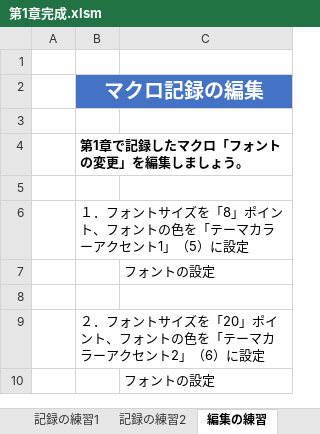
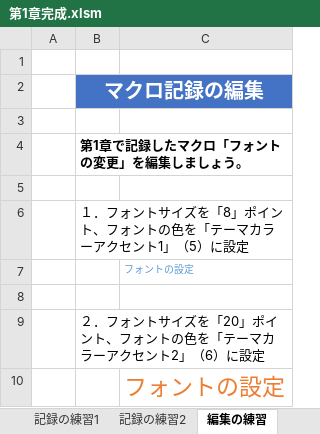
Before and after one commit to tayoon/SaleData-VBA, an Excel workbook: Excel2016マクロVBA/第1章完成.xlsm, sheet 編集の練習, drawn as a sheet; values as stored, in another font and other column widths than the file's, no borders; the diff names each change by its address in the sheet, - before the commit and + after, or states it on an @@ line.

```diff
--- a/Excel2016マクロVBA/第1章完成.xlsm (sheet 編集の練習)
+++ b/Excel2016マクロVBA/第1章完成.xlsm (sheet 編集の練習)
-C7 text colour: black
+C7 text colour: #5B9BD5, text size: smaller
-C10 text colour: black
+C10 text colour: #ED7D31, text size: larger
```
Also changed, not shown: 1 other file.
